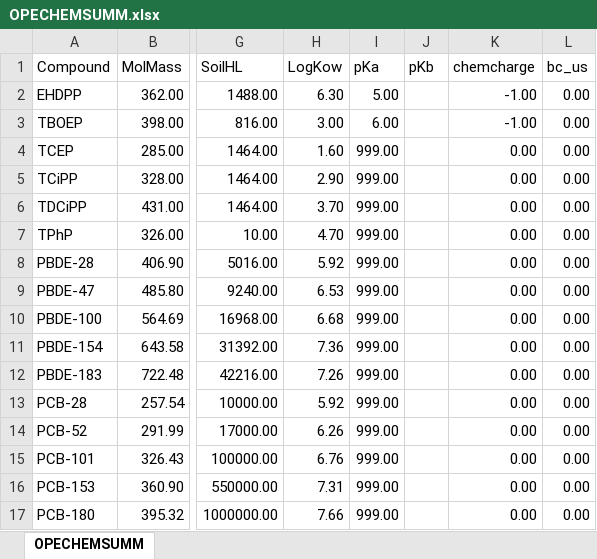
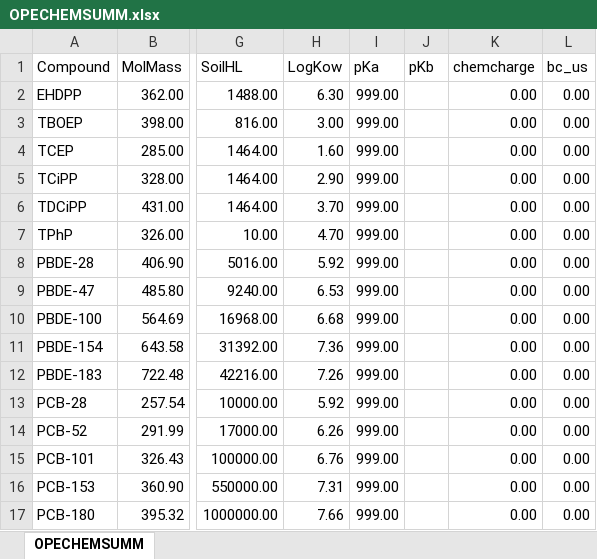
Before and after one commit to tfmrodge/BioretentionBlues, an Excel workbook: OPECHEMSUMM.xlsx, sheet OPECHEMSUMM, drawn as a sheet; only a part is shown, gaps mark what is left out; values as stored, in another font and other column widths than the file's, no borders; the diff names each change by its address in the sheet, - before the commit and + after, or states it on an @@ line.

```diff
--- a/OPECHEMSUMM.xlsx (sheet OPECHEMSUMM)
+++ b/OPECHEMSUMM.xlsx (sheet OPECHEMSUMM)
-I2 (pKa): 5.00
+I2 (pKa): 999.00
-K2:K3 (chemcharge): -1.00
+K2:K3 (chemcharge): 0.00
-I3 (pKa): 6.00
+I3 (pKa): 999.00
```
Also changed, not shown: params_1d.xlsx, params_1d_1.xlsx, 8 other files.
